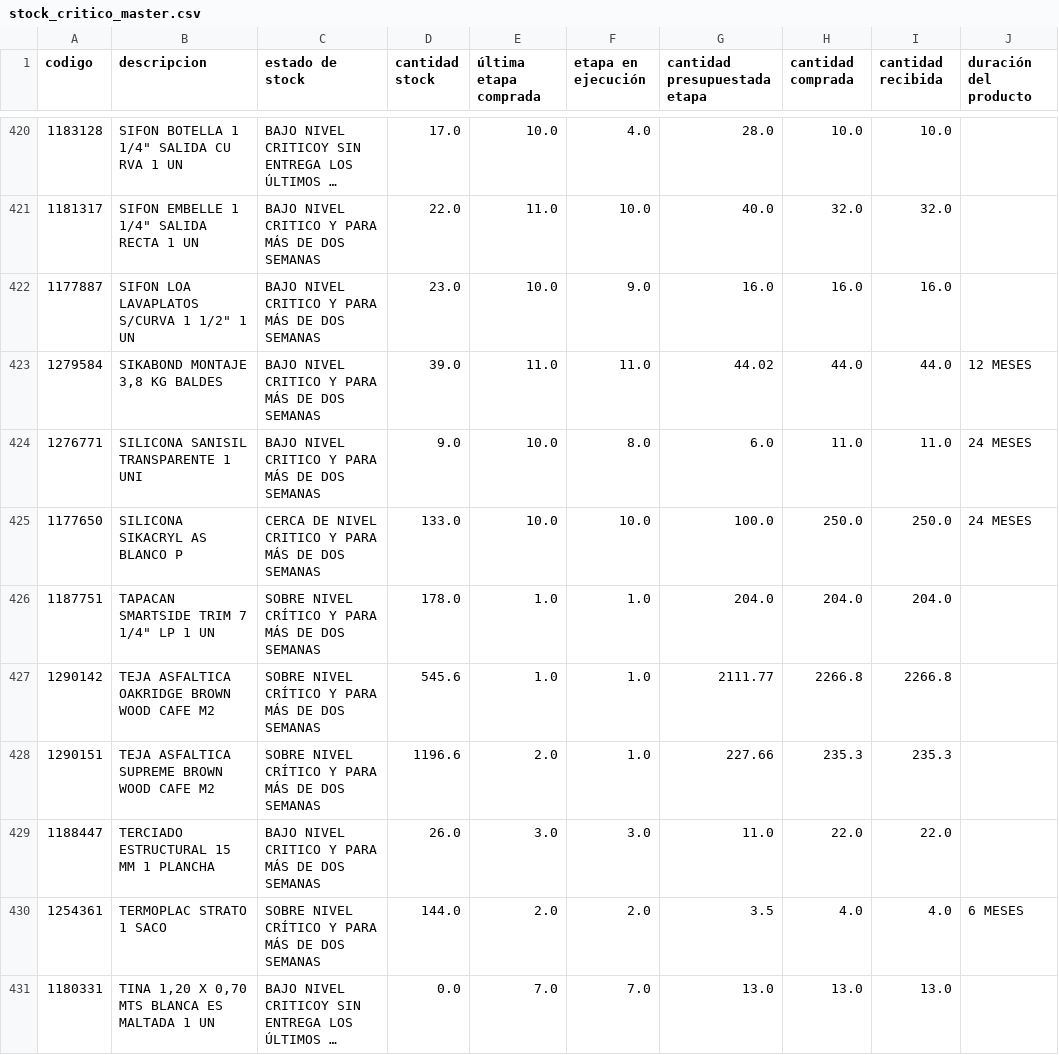
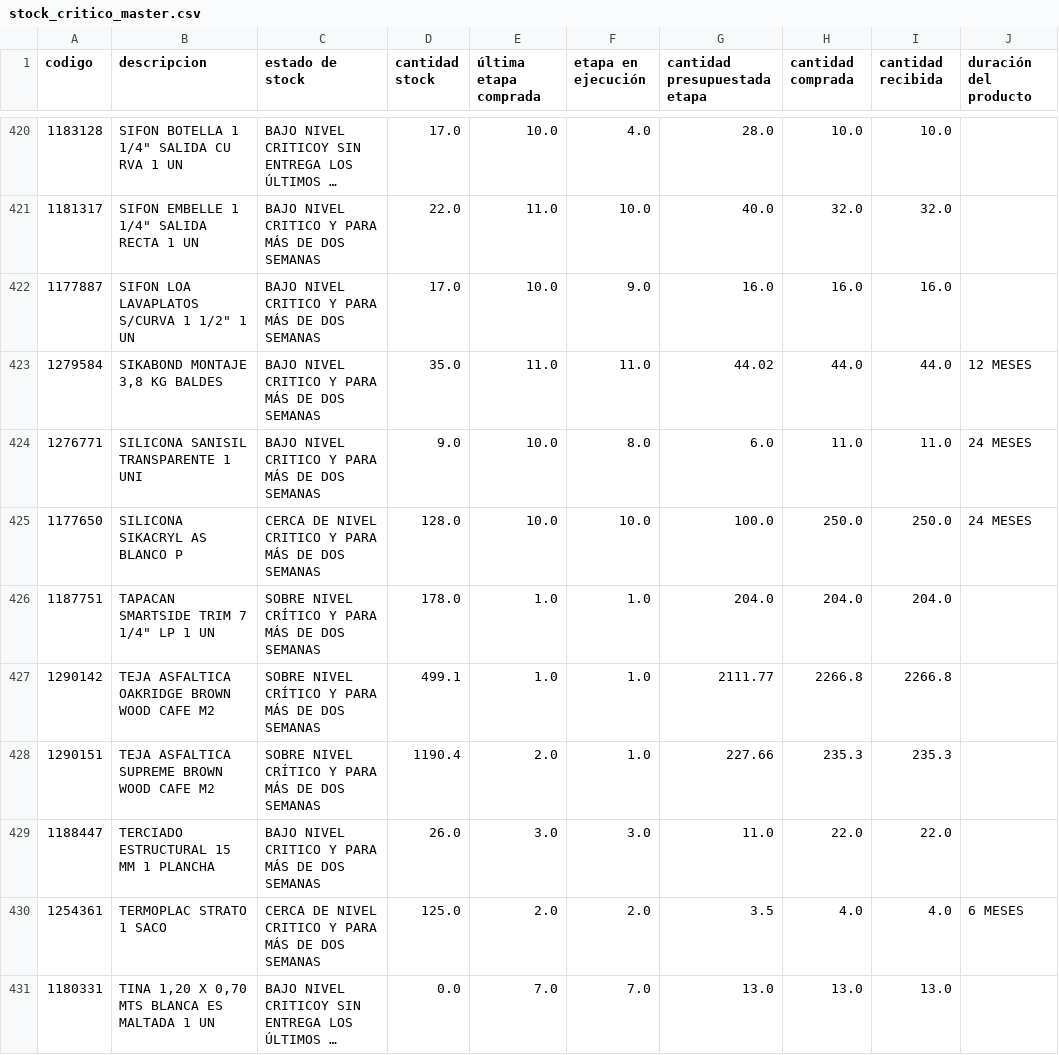
Before and after one commit to neron1020/QR, a CSV file: stock_critico_master.csv, drawn as a sheet; only a part is shown, gaps mark what is left out; long unchanged cells end in …; the diff covers the shown part only; the diff names each change by its address in the sheet, - before the commit and + after, or states it on an @@ line.

Commit message:
✅ Actualización automática: stock_critico_master.csv

```diff
--- a/stock_critico_master.csv
+++ b/stock_critico_master.csv
-D422 (cantidad stock): 23.0
+D422 (cantidad stock): 17.0
-D423 (cantidad stock): 39.0
+D423 (cantidad stock): 35.0
-D425 (cantidad stock): 133.0
+D425 (cantidad stock): 128.0
-D427 (cantidad stock): 545.6
+D427 (cantidad stock): 499.1
-D428 (cantidad stock): 1196.6
+D428 (cantidad stock): 1190.4
-C430 (estado de stock): SOBRE NIVEL CRÍTICO Y PARA…
+C430 (estado de stock): CERCA DE NIVEL CRITICO Y PARA…
-D430 (cantidad stock): 144.0
+D430 (cantidad stock): 125.0
```
Also changed, not shown: 43 edited cells elsewhere in this file.
